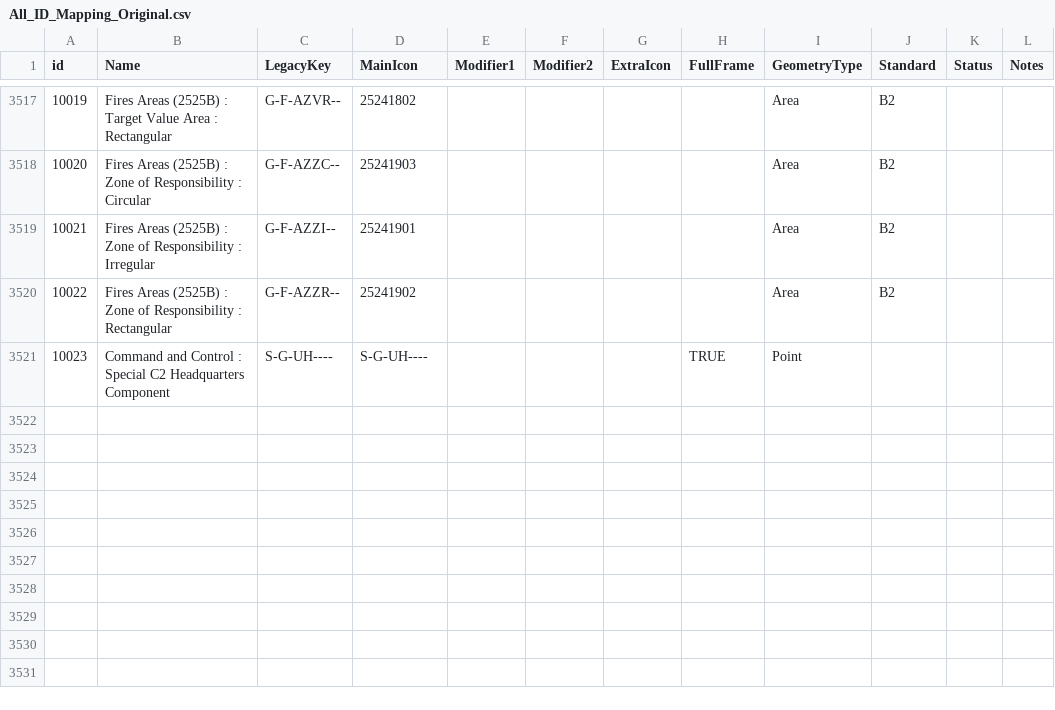
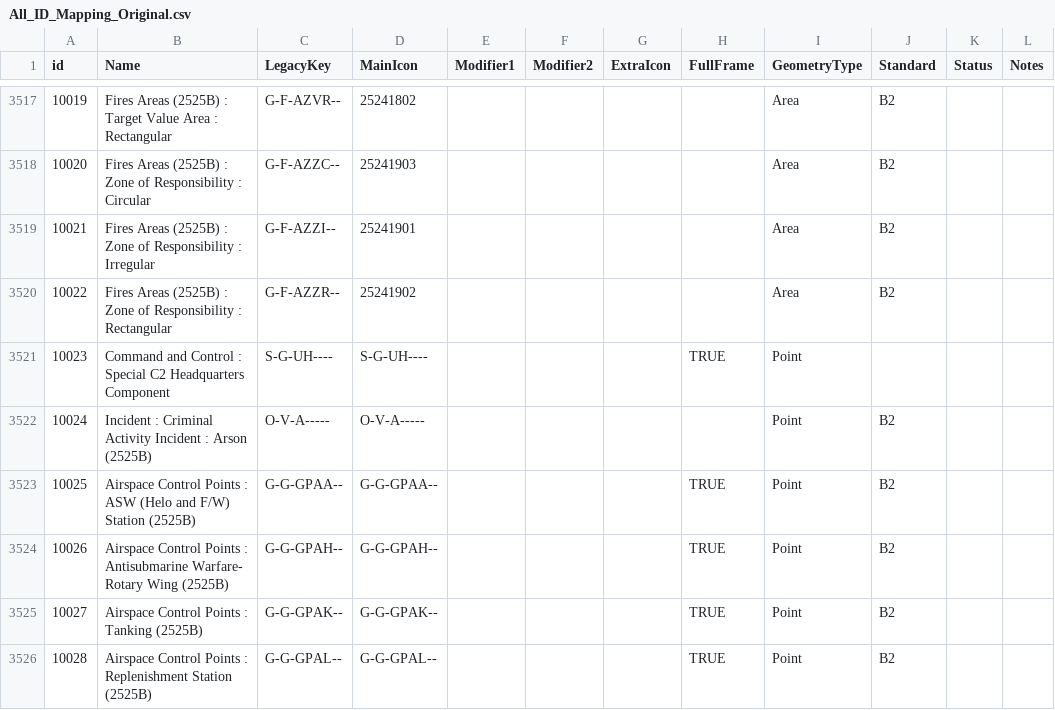
Before and after one commit to Esri/joint-military-symbology-xml, a CSV file: samples/legacy_support/All_ID_Mapping_Original.csv, drawn as a sheet; only a part is shown, gaps mark what is left out; the diff covers the shown part only; the diff names each change by its address in the sheet, - before the commit and + after, or states it on an @@ line.

```diff
--- a/samples/legacy_support/All_ID_Mapping_Original.csv
+++ b/samples/legacy_support/All_ID_Mapping_Original.csv
+row 3522: 10024 | Incident : Criminal Activity Incident : Arson (2525B) | O-V-A----- | O-V-A----- |  |  |  |  | Point | B2
+row 3523: 10025 | Airspace Control Points : ASW (Helo and F/W) Station (2525B) | G-G-GPAA-- | G-G-GPAA-- |  |  |  | TRUE | Point | B2
+row 3524: 10026 | Airspace Control Points : Antisubmarine Warfare- Rotary Wing (2525B) | G-G-GPAH-- | G-G-GPAH-- |  |  |  | TRUE | Point | B2
+row 3525: 10027 | Airspace Control Points : Tanking (2525B) | G-G-GPAK-- | G-G-GPAK-- |  |  |  | TRUE | Point | B2
+row 3526: 10028 | Airspace Control Points : Replenishment Station (2525B) | G-G-GPAL-- | G-G-GPAL-- |  |  |  | TRUE | Point | B2
```
Also changed, not shown: 5 added rows and 20 edited cells elsewhere in this file, 15 other files.
